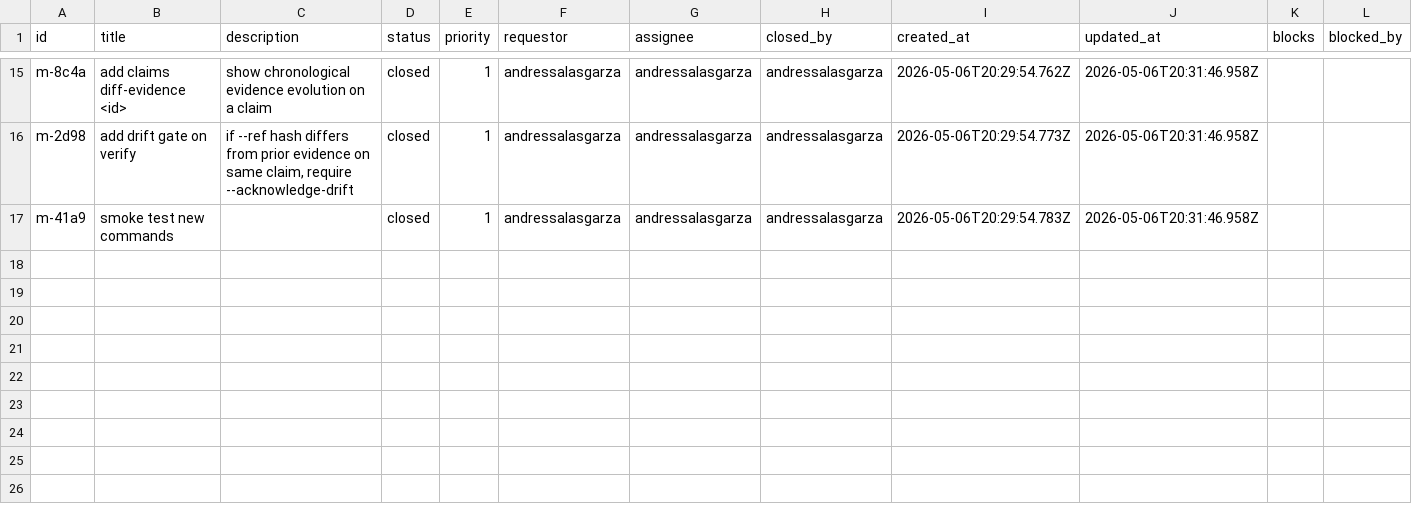
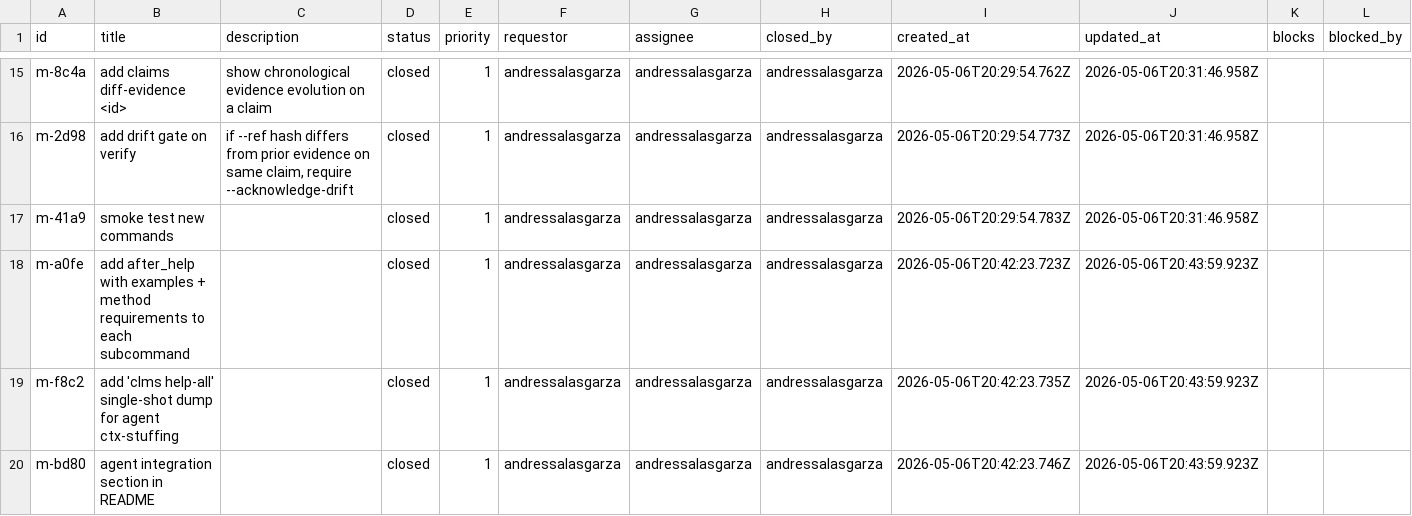
Before and after one commit to andressalasgarza/claims, a CSV file: .marbles/marbles.csv, drawn as a sheet; only a part is shown, gaps mark what is left out.

Commit message:
docs: per-subcommand --help with examples + method requirements + clms help-all
problem: agent had no way to know stat-test required p-value+sample-size+test-type, etc. trial-and-error discovery with the old --help.

solution:
- top-level after_help: quickstart, states+confidence reference, agent integration tips
- verify --help: full method->required-fields table + 3 examples + drift behavior
- add/refute/rerun/diff-evidence --help: examples + semantic notes
- new subcommand: clms help-all (single-shot dump of all help for agent ctx-stuffing)

agents can now ingest 'clms help-all' once and know every required field,
example, and semantic gotcha. zero trial-and-error.

```diff
--- a/.marbles/marbles.csv
+++ b/.marbles/marbles.csv
@@ -17 +17,4 @@ m-2d98,add drift gate on verify,"if --ref hash differs from prior evidence on sa
 m-41a9,smoke test new commands,,closed,1,andressalasgarza,andressalasgarza,andressalasgarza,2026-05-06T20:29:54.783Z,2026-05-06T20:31:46.958Z,,
+m-a0fe,add after_help with examples + method requirements to each subcommand,,closed,1,andressalasgarza,andressalasgarza,andressalasgarza,2026-05-06T20:42:23.723Z,2026-05-06T20:43:59.923Z,,
+m-f8c2,add 'clms help-all' single-shot dump for agent ctx-stuffing,,closed,1,andressalasgarza,andressalasgarza,andressalasgarza,2026-05-06T20:42:23.735Z,2026-05-06T20:43:59.923Z,,
+m-bd80,agent integration section in README,,closed,1,andressalasgarza,andressalasgarza,andressalasgarza,2026-05-06T20:42:23.746Z,2026-05-06T20:43:59.923Z,,
```
Also changed, not shown: 2 other files.
